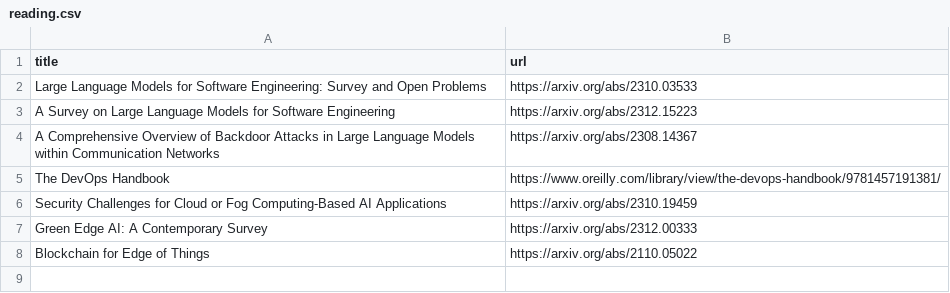
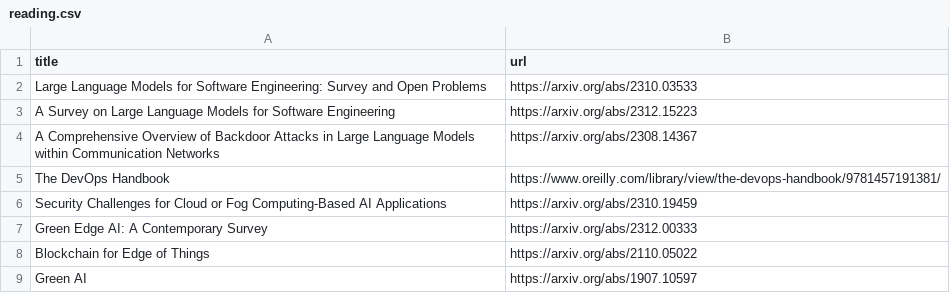
Before and after one commit to rachelwritingcode/rachelwritingcodeblog, a CSV file: _data/reading.csv, drawn as a sheet; the diff names each change by its address in the sheet, - before the commit and + after, or states it on an @@ line.

Commit message:
Update reading.csv

```diff
--- a/_data/reading.csv
+++ b/_data/reading.csv
+row 9: Green AI | https://arxiv.org/abs/1907.10597
```
